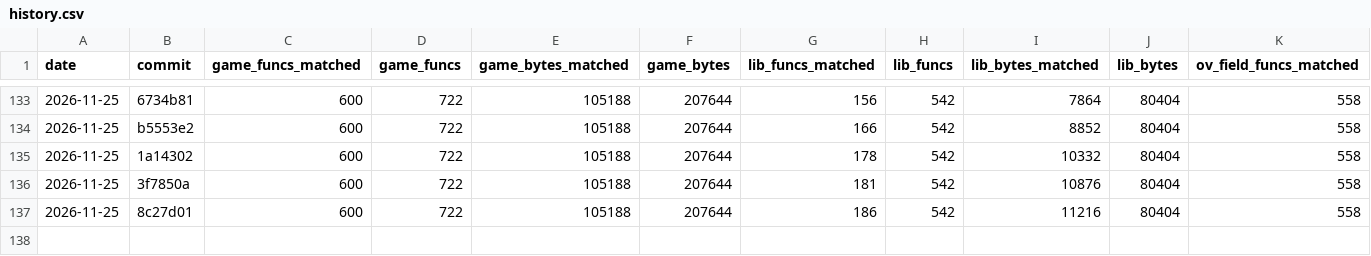
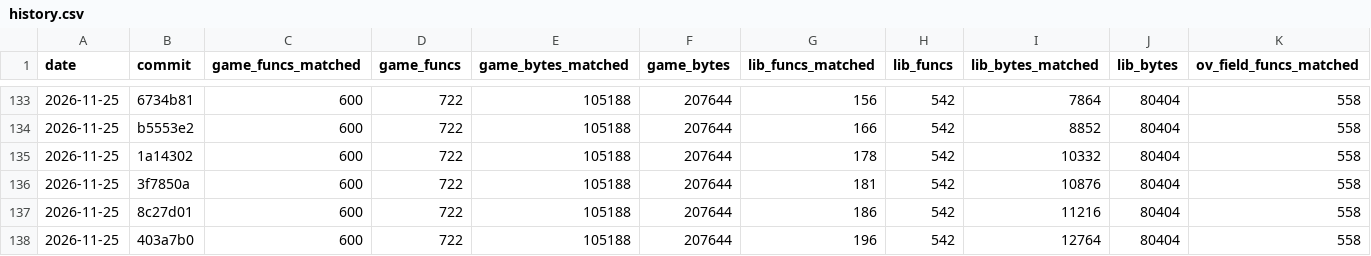
Before and after one commit to TheSaltsmith69/chronocross_decomp, a CSV file: progress/history.csv, drawn as a sheet; only a part is shown, gaps mark what is left out; rows hold the shown columns only; the diff names each change by its address in the sheet, - before the commit and + after, or states it on an @@ line.

Commit message:
Update progress snapshot

```diff
--- a/progress/history.csv
+++ b/progress/history.csv
+row 138: 2026-11-25 | 403a7b0 | 600 | 722 | 105188 | 207644 | 196 | 542 | 12764 | 80404 | 558
```
Also changed, not shown: progress/files.csv.
